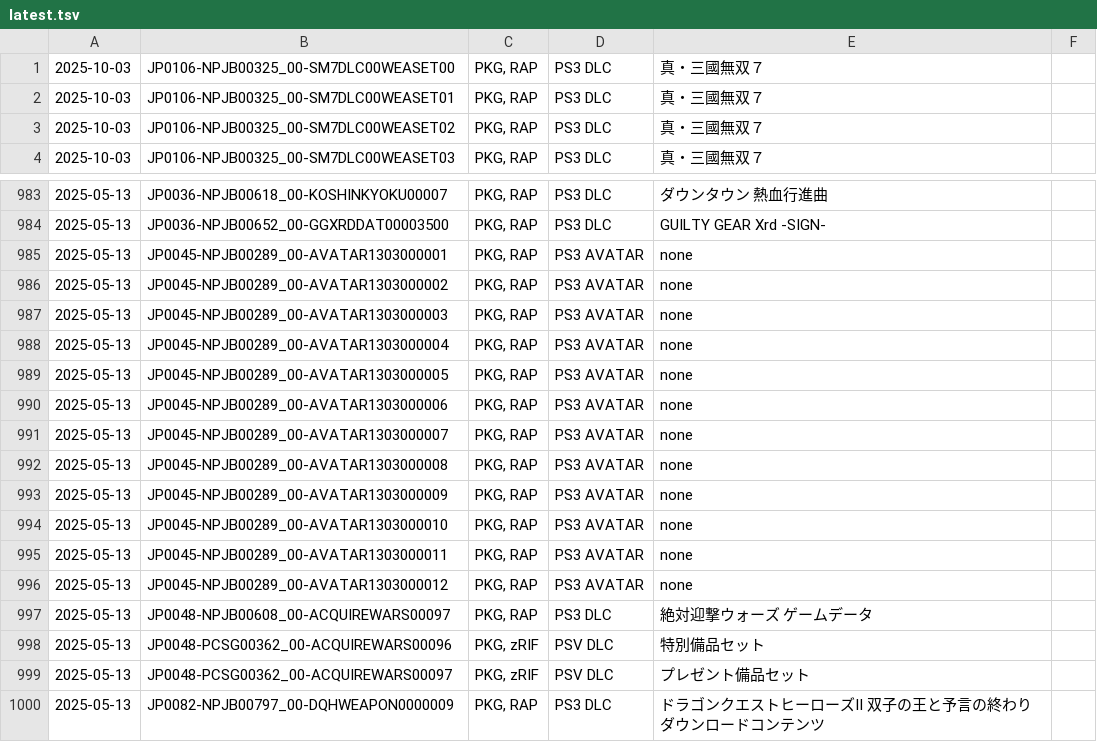
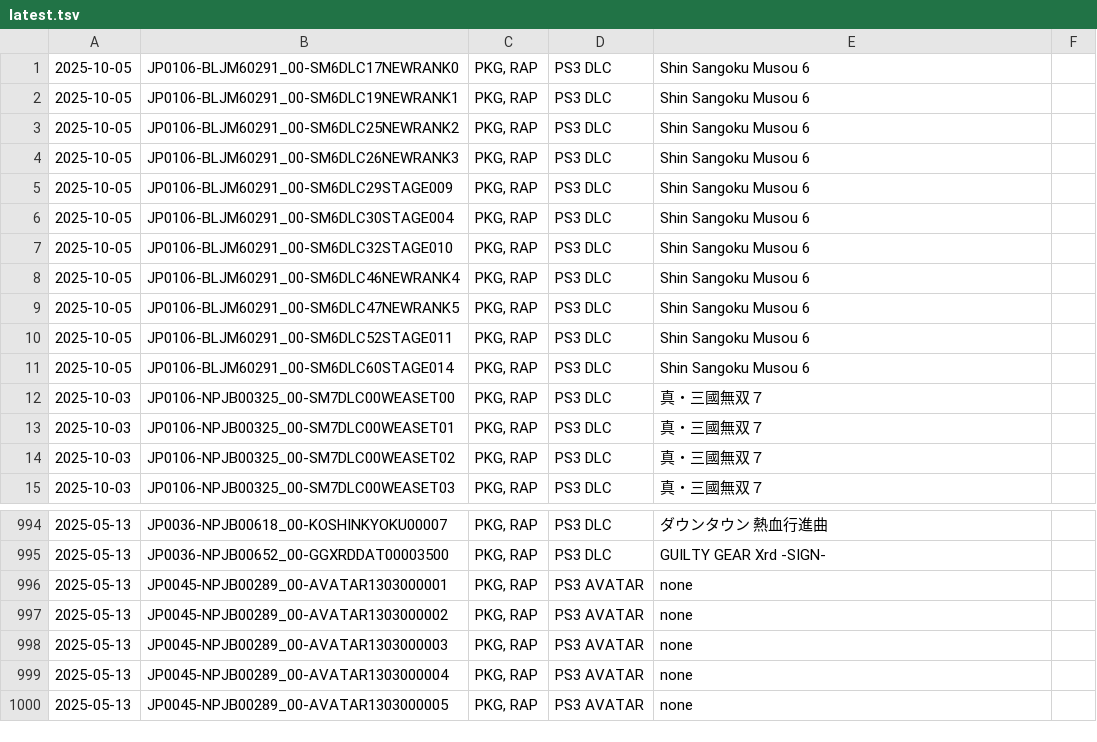
Before and after one commit to 1jtp8sobiu/psn-chihiro, a TSV file: latest.tsv, drawn as a sheet; only a part is shown, gaps mark what is left out.

```diff
--- a/latest.tsv
+++ b/latest.tsv
@@ -1 +1,12 @@
+2025-10-05	JP0106-BLJM60291_00-SM6DLC17NEWRANK0	PKG, RAP	PS3 DLC	Shin Sangoku Musou 6	
+2025-10-05	JP0106-BLJM60291_00-SM6DLC19NEWRANK1	PKG, RAP	PS3 DLC	Shin Sangoku Musou 6	
+2025-10-05	JP0106-BLJM60291_00-SM6DLC25NEWRANK2	PKG, RAP	PS3 DLC	Shin Sangoku Musou 6	
+2025-10-05	JP0106-BLJM60291_00-SM6DLC26NEWRANK3	PKG, RAP	PS3 DLC	Shin Sangoku Musou 6	
+2025-10-05	JP0106-BLJM60291_00-SM6DLC29STAGE009	PKG, RAP	PS3 DLC	Shin Sangoku Musou 6	
+2025-10-05	JP0106-BLJM60291_00-SM6DLC30STAGE004	PKG, RAP	PS3 DLC	Shin Sangoku Musou 6	
+2025-10-05	JP0106-BLJM60291_00-SM6DLC32STAGE010	PKG, RAP	PS3 DLC	Shin Sangoku Musou 6	
+2025-10-05	JP0106-BLJM60291_00-SM6DLC46NEWRANK4	PKG, RAP	PS3 DLC	Shin Sangoku Musou 6	
+2025-10-05	JP0106-BLJM60291_00-SM6DLC47NEWRANK5	PKG, RAP	PS3 DLC	Shin Sangoku Musou 6	
+2025-10-05	JP0106-BLJM60291_00-SM6DLC52STAGE011	PKG, RAP	PS3 DLC	Shin Sangoku Musou 6	
+2025-10-05	JP0106-BLJM60291_00-SM6DLC60STAGE014	PKG, RAP	PS3 DLC	Shin Sangoku Musou 6	
 2025-10-03	JP0106-NPJB00325_00-SM7DLC00WEASET00	PKG, RAP	PS3 DLC	真・三國無双７	
@@ -989,12 +1000 @@
 2025-05-13	JP0045-NPJB00289_00-AVATAR1303000005	PKG, RAP	PS3 AVATAR	none	
-2025-05-13	JP0045-NPJB00289_00-AVATAR1303000006	PKG, RAP	PS3 AVATAR	none	
-2025-05-13	JP0045-NPJB00289_00-AVATAR1303000007	PKG, RAP	PS3 AVATAR	none	
-2025-05-13	JP0045-NPJB00289_00-AVATAR1303000008	PKG, RAP	PS3 AVATAR	none	
-2025-05-13	JP0045-NPJB00289_00-AVATAR1303000009	PKG, RAP	PS3 AVATAR	none	
-2025-05-13	JP0045-NPJB00289_00-AVATAR1303000010	PKG, RAP	PS3 AVATAR	none	
-2025-05-13	JP0045-NPJB00289_00-AVATAR1303000011	PKG, RAP	PS3 AVATAR	none	
-2025-05-13	JP0045-NPJB00289_00-AVATAR1303000012	PKG, RAP	PS3 AVATAR	none	
-2025-05-13	JP0048-NPJB00608_00-ACQUIREWARS00097	PKG, RAP	PS3 DLC	絶対迎撃ウォーズ ゲームデータ	
-2025-05-13	JP0048-PCSG00362_00-ACQUIREWARS00096	PKG, zRIF	PSV DLC	特別備品セット	
-2025-05-13	JP0048-PCSG00362_00-ACQUIREWARS00097	PKG, zRIF	PSV DLC	プレゼント備品セット	
-2025-05-13	JP0082-NPJB00797_00-DQHWEAPON0000009	PKG, RAP	PS3 DLC	ドラゴンクエストヒーローズⅡ 双子の王と予言の終わり ダウンロードコンテンツ	
```
Also changed, not shown: 2 other files.
